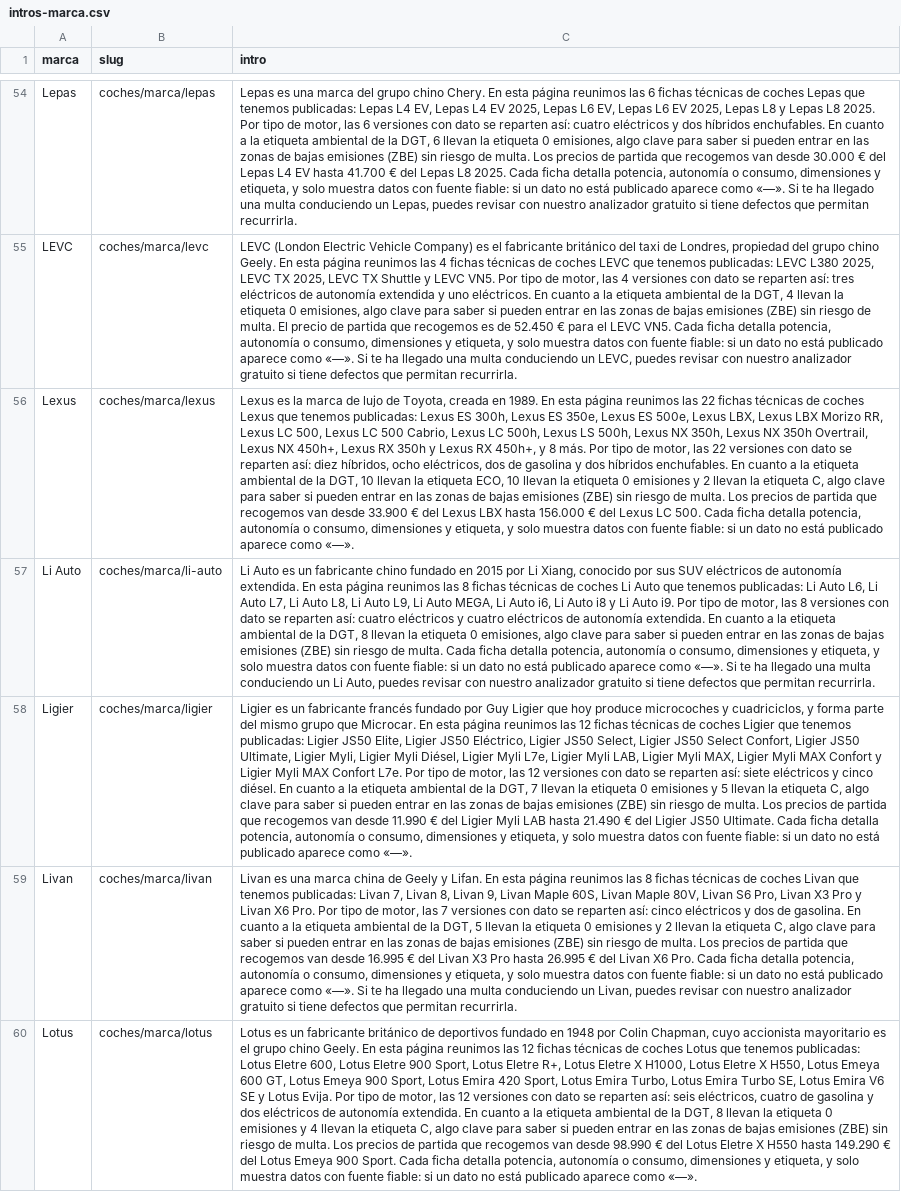
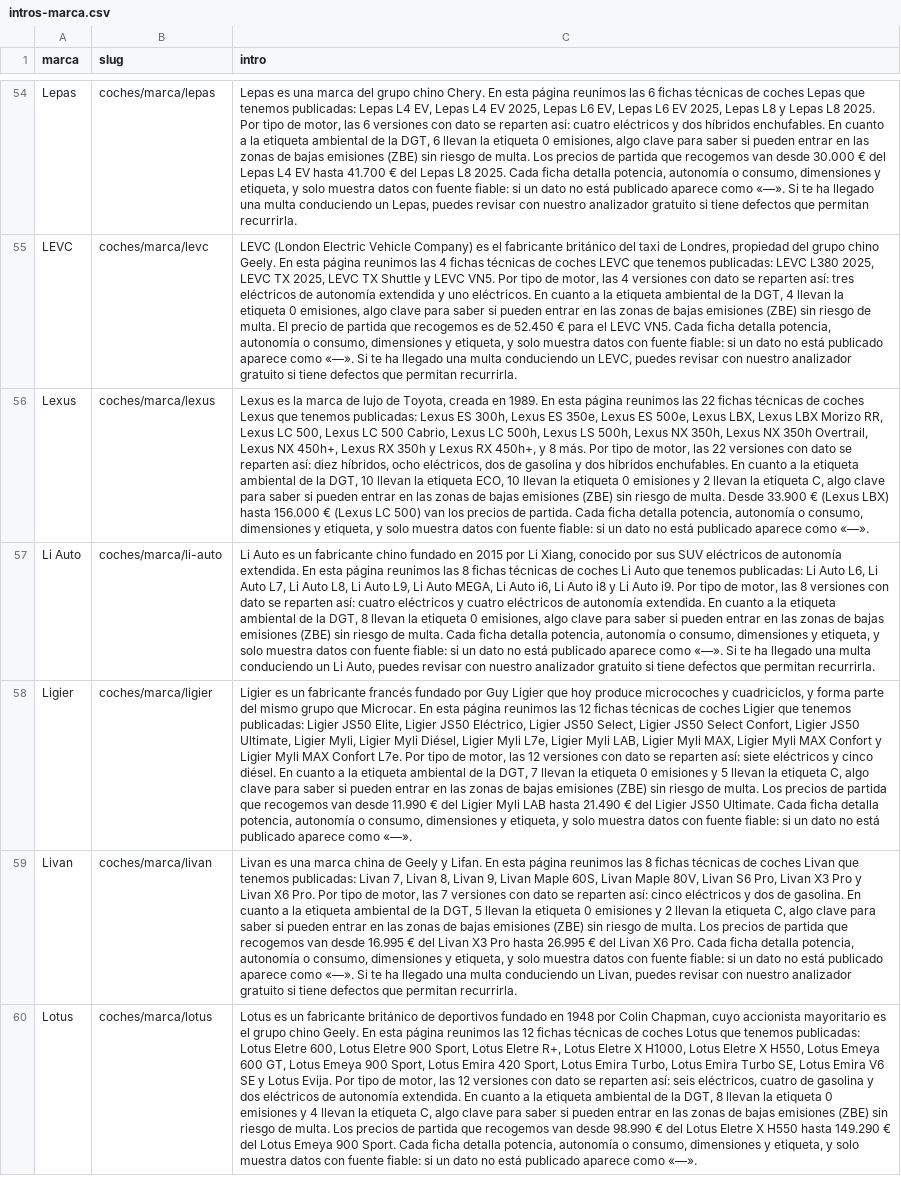
Before and after one commit to danielsanchezverdasco-art/recurretumulta, a CSV file: scripts/datos-seo/intros-marca.csv, drawn as a sheet; only a part is shown, gaps mark what is left out; the diff covers the shown part only; the diff names each change by its address in the sheet, - before the commit and + after, or states it on an @@ line.

```diff
--- a/scripts/datos-seo/intros-marca.csv
+++ b/scripts/datos-seo/intros-marca.csv
-C56 (intro): …de multa. Los precios de partida que recogemos van desde 33.900 € del Lexus LBX hasta 156.000 € del Lexus LC 500. Cada ficha…
+C56 (intro): …de multa. Desde 33.900 € (Lexus LBX) hasta 156.000 € (Lexus LC 500) van los precios de partida. Cada ficha…
```
Also changed, not shown: 21 edited cells elsewhere in this file, 19 other files.
